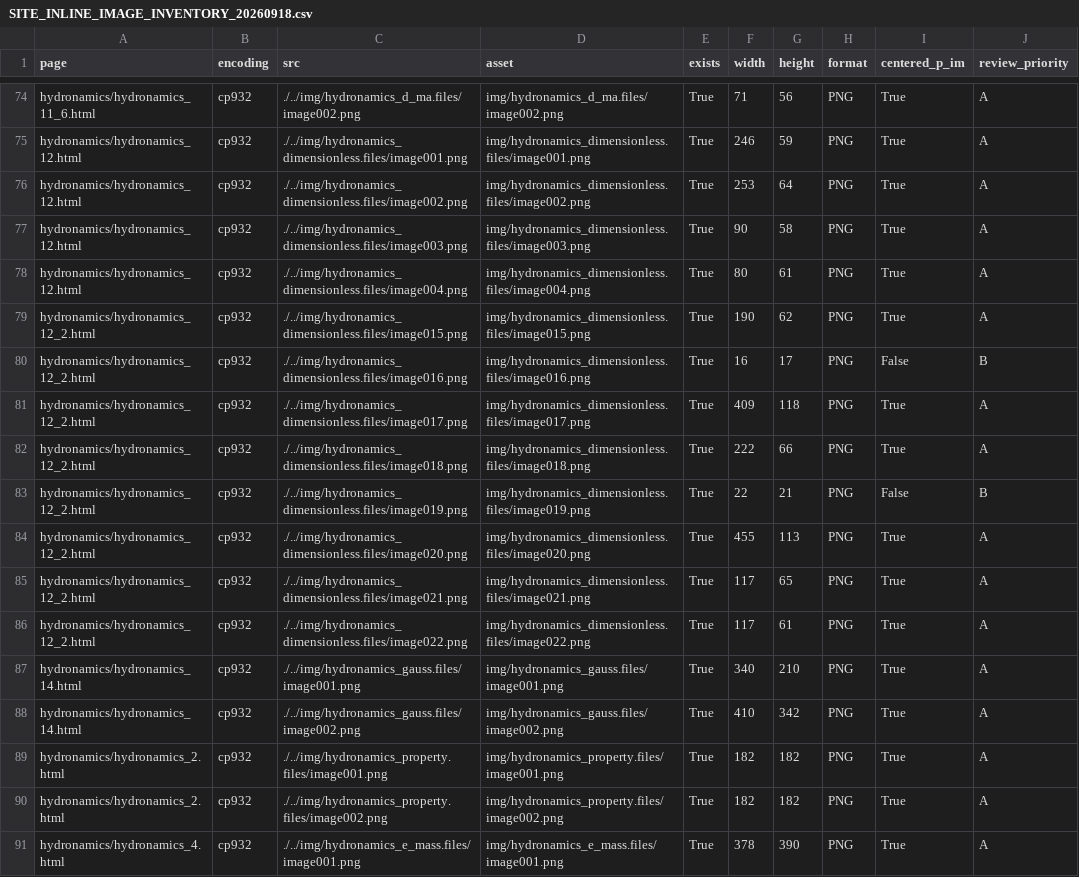
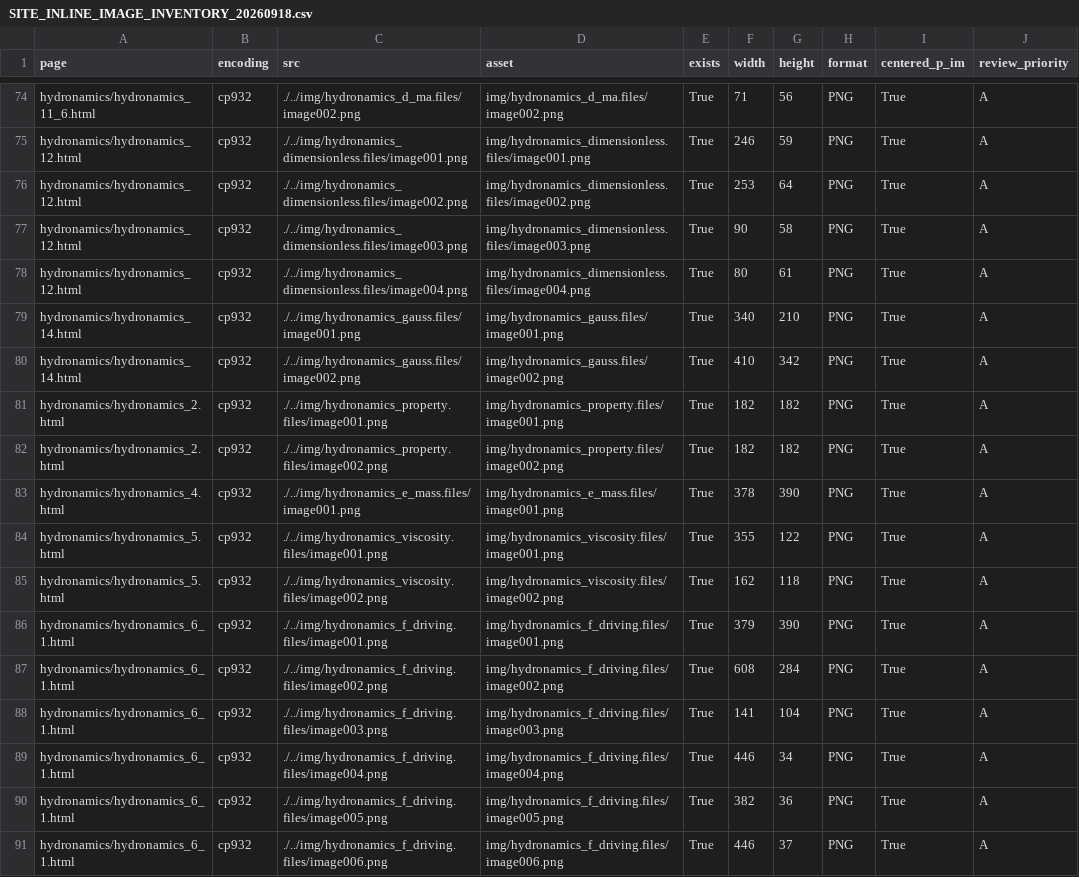
Before and after one commit to yuki746289/product_blog_ryutai, a CSV file: .document/formula_reviews/SITE_INLINE_IMAGE_INVENTORY_20260918.csv, drawn as a sheet; only a part is shown, gaps mark what is left out; the shorter side is filled out with more unchanged rows.

```diff
--- a/.document/formula_reviews/SITE_INLINE_IMAGE_INVENTORY_20260918.csv
+++ b/.document/formula_reviews/SITE_INLINE_IMAGE_INVENTORY_20260918.csv
@@ -78,10 +78,2 @@ hydronamics/hydronamics_12.html,cp932,./../img/hydronamics_dimensionless.files/i
 hydronamics/hydronamics_12.html,cp932,./../img/hydronamics_dimensionless.files/image004.png,img/hydronamics_dimensionless.files/image004.png,True,80,61,PNG,True,A
-hydronamics/hydronamics_12_2.html,cp932,./../img/hydronamics_dimensionless.files/image015.png,img/hydronamics_dimensionless.files/image015.png,True,190,62,PNG,True,A
-hydronamics/hydronamics_12_2.html,cp932,./../img/hydronamics_dimensionless.files/image016.png,img/hydronamics_dimensionless.files/image016.png,True,16,17,PNG,False,B
-hydronamics/hydronamics_12_2.html,cp932,./../img/hydronamics_dimensionless.files/image017.png,img/hydronamics_dimensionless.files/image017.png,True,409,118,PNG,True,A
-hydronamics/hydronamics_12_2.html,cp932,./../img/hydronamics_dimensionless.files/image018.png,img/hydronamics_dimensionless.files/image018.png,True,222,66,PNG,True,A
-hydronamics/hydronamics_12_2.html,cp932,./../img/hydronamics_dimensionless.files/image019.png,img/hydronamics_dimensionless.files/image019.png,True,22,21,PNG,False,B
-hydronamics/hydronamics_12_2.html,cp932,./../img/hydronamics_dimensionless.files/image020.png,img/hydronamics_dimensionless.files/image020.png,True,455,113,PNG,True,A
-hydronamics/hydronamics_12_2.html,cp932,./../img/hydronamics_dimensionless.files/image021.png,img/hydronamics_dimensionless.files/image021.png,True,117,65,PNG,True,A
-hydronamics/hydronamics_12_2.html,cp932,./../img/hydronamics_dimensionless.files/image022.png,img/hydronamics_dimensionless.files/image022.png,True,117,61,PNG,True,A
 hydronamics/hydronamics_14.html,cp932,./../img/hydronamics_gauss.files/image001.png,img/hydronamics_gauss.files/image001.png,True,340,210,PNG,True,A
```
Also changed, not shown: 2 other files.
